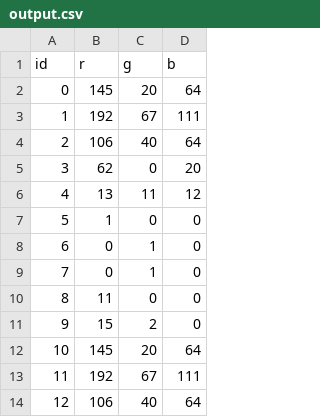
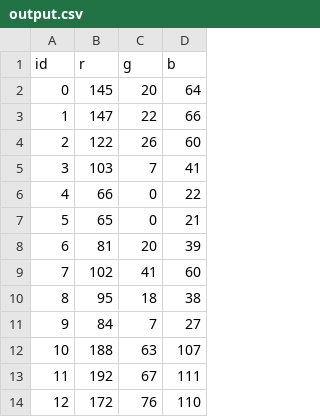
Before and after one commit to aliciakw/processing, a CSV file: matrix/data/output.csv, drawn as a sheet; only a part is shown; the diff covers the shown part only.

```diff
--- a/matrix/data/output.csv
+++ b/matrix/data/output.csv
@@ -2,13 +2,13 @@ id,r,g,b
 0,145,20,64
-1,192,67,111
-2,106,40,64
-3,62,0,20
-4,13,11,12
-5,1,0,0
-6,0,1,0
-7,0,1,0
-8,11,0,0
-9,15,2,0
-10,145,20,64
+1,147,22,66
+2,122,26,60
+3,103,7,41
+4,66,0,22
+5,65,0,21
+6,81,20,39
+7,102,41,60
+8,95,18,38
+9,84,7,27
+10,188,63,107
 11,192,67,111
-12,106,40,64
+12,172,76,110
```
Also changed, not shown: 114 edited cells elsewhere in this file, matrix/data/output1.csv, 2 other files.
